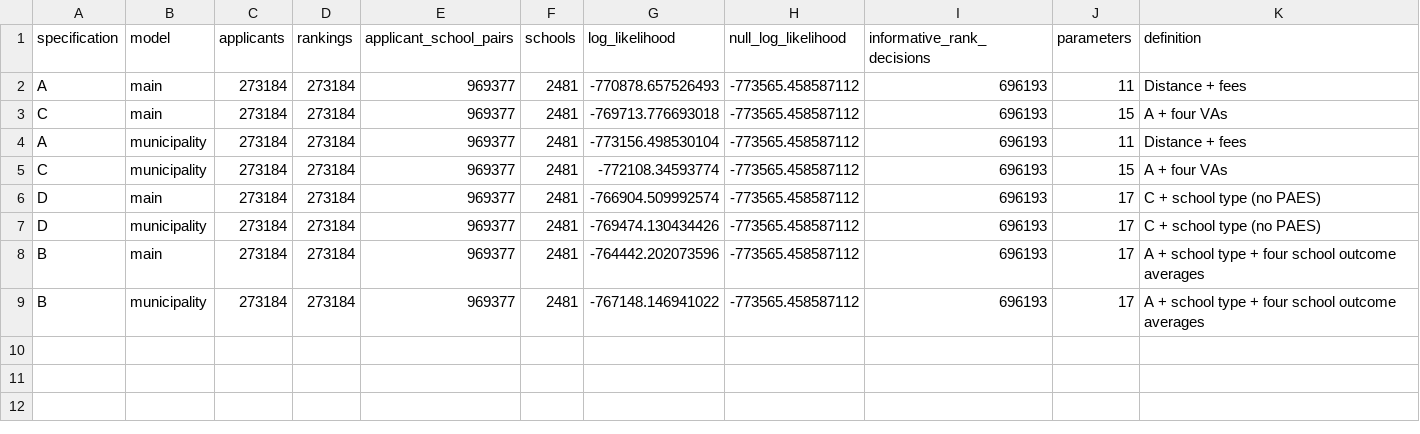
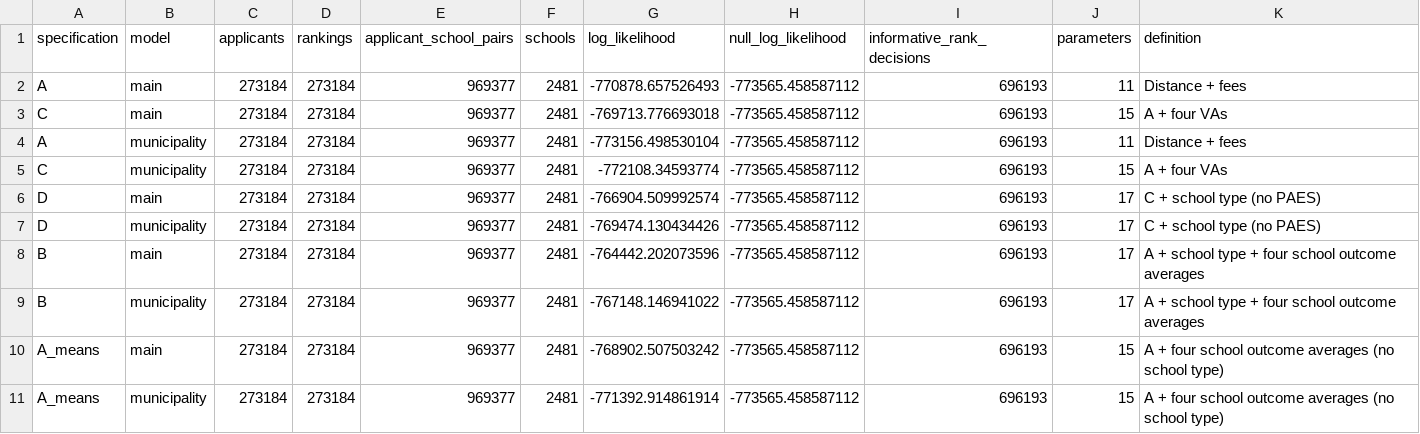
Before and after one commit to BrunoE23/causal_schools, a CSV file: output/tables/school_preference_va/directory_prices_2024/four_specifications/common_sample_and_specifications.csv, drawn as a sheet.

```diff
--- a/output/tables/school_preference_va/directory_prices_2024/four_specifications/common_sample_and_specifications.csv
+++ b/output/tables/school_preference_va/directory_prices_2024/four_specifications/common_sample_and_specifications.csv
@@ -9 +9,3 @@ B,main,273184,273184,969377,2481,-764442.202073596,-773565.458587112,696193,17,A
 B,municipality,273184,273184,969377,2481,-767148.146941022,-773565.458587112,696193,17,A + school type + four school outcome averages
+A_means,main,273184,273184,969377,2481,-768902.507503242,-773565.458587112,696193,15,A + four school outcome averages (no school type)
+A_means,municipality,273184,273184,969377,2481,-771392.914861914,-773565.458587112,696193,15,A + four school outcome averages (no school type)
```
Also changed, not shown: output/tables/school_preference_va/directory_prices_2024/four_specifications/four_specifications.csv, 9 other files.
